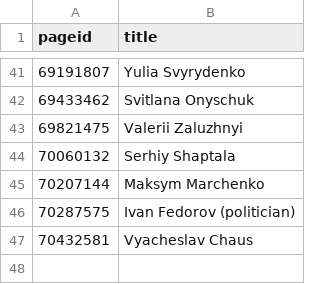
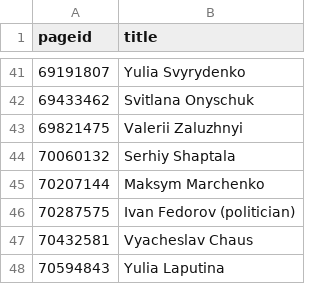
Before and after one commit to every-politician-scrapers/ukraine-cabinet, a CSV file: enwiki/index.csv, drawn as a sheet; only a part is shown, gaps mark what is left out; the diff names each change by its address in the sheet, - before the commit and + after, or states it on an @@ line.

```diff
--- a/enwiki/index.csv
+++ b/enwiki/index.csv
+row 48: 70594843 | Yulia Laputina
```
Also changed, not shown: 46 other files.
